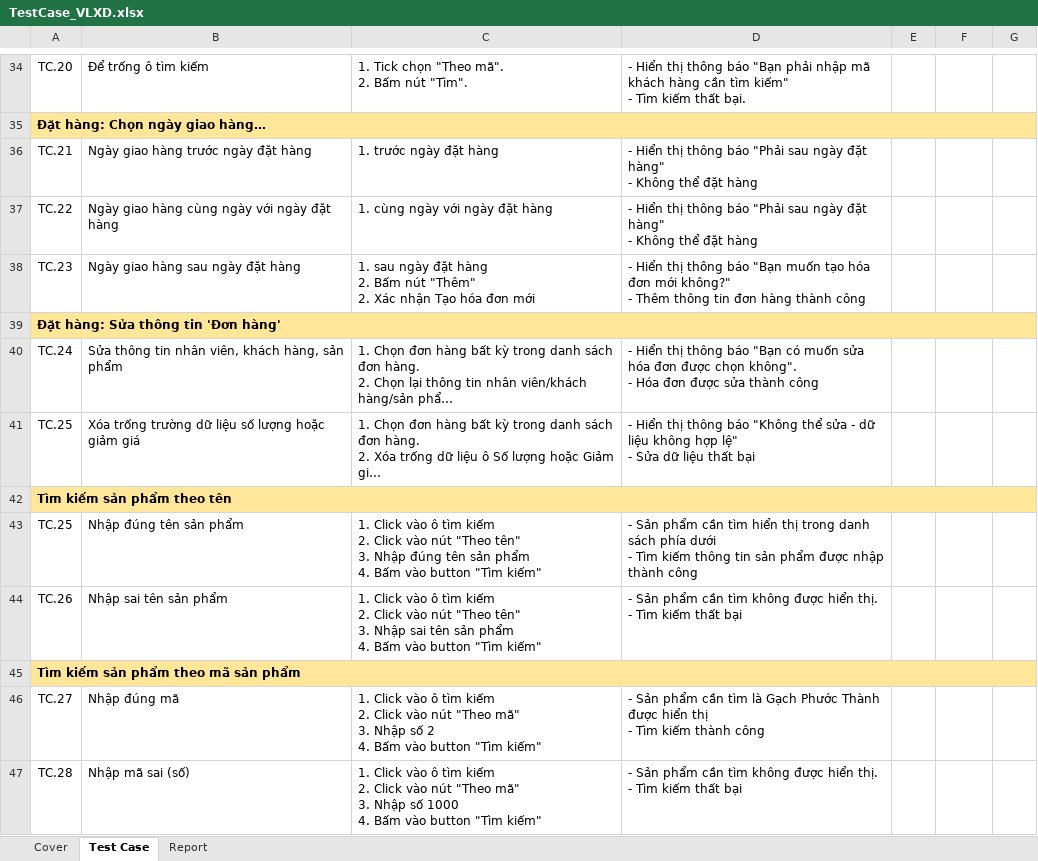
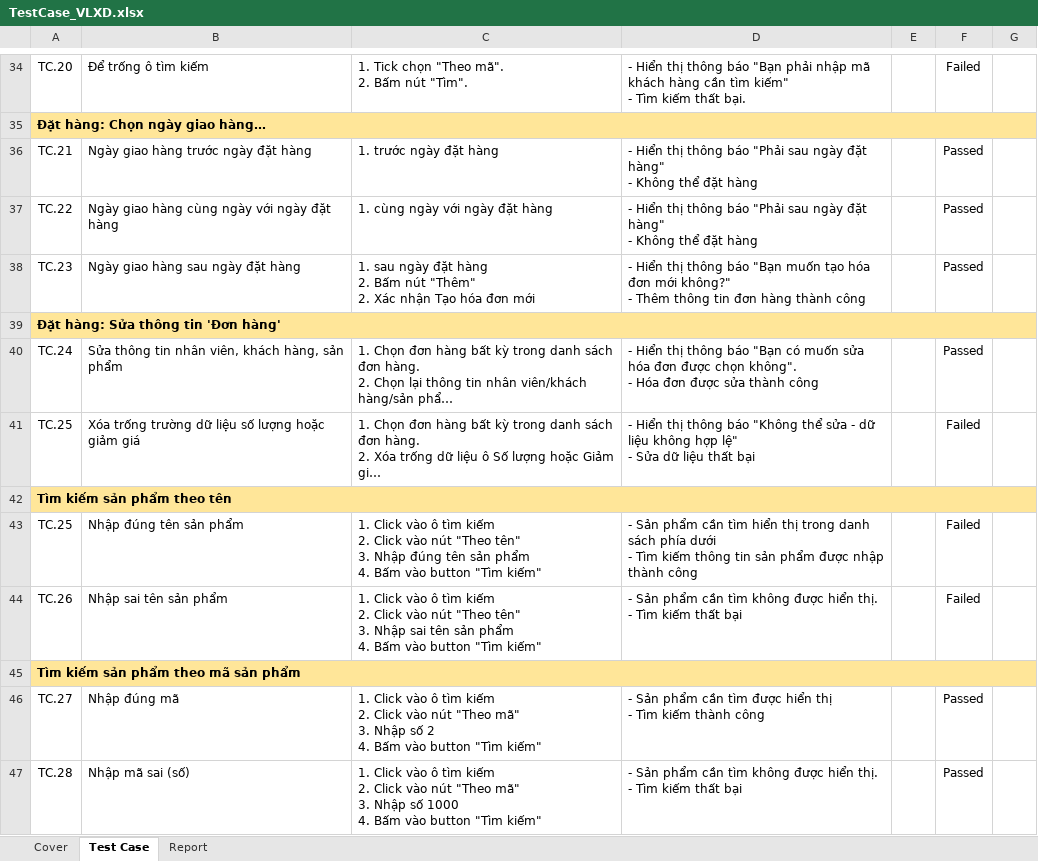
Before and after one commit to KiemThu-VLXD/VLXD, an Excel workbook: TestCase_VLXD.xlsx, sheet Test Case, drawn as a sheet; only a part is shown, gaps mark what is left out; long unchanged cells end in …; values as stored, in another font and other column widths than the file's, no borders; charts and pictures and conditional formats not drawn; the diff covers the shown part only; the diff names each change by its address in the sheet, - before the commit and + after, or states it on an @@ line.

Commit message:
UpTest case

```diff
--- a/TestCase_VLXD.xlsx (sheet Test Case)
+++ b/TestCase_VLXD.xlsx (sheet Test Case)
-F34: (empty)
+F34: Failed
-F36:F38: (empty)
+F36:F38: Passed
-F40: (empty)
+F40: Passed
-F41: (empty)
+F41: Failed
-F43:F44: (empty)
+F43:F44: Failed
-D46: …cần tìm là Gạch Phước Thành được hiển…
+D46: …cần tìm được hiển…
-F46:F47: (empty)
+F46:F47: Passed
```
Also changed, not shown: 1 added row, 42 edited cells, cell formats and merged cells elsewhere in this sheet, sheet Report, charts or pictures.
